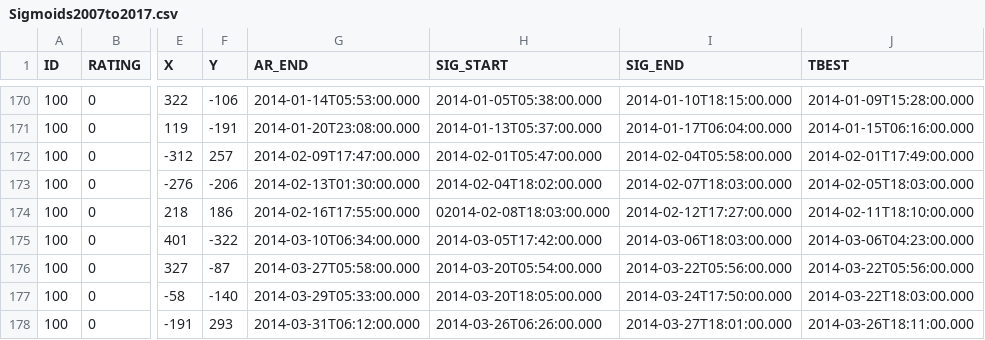
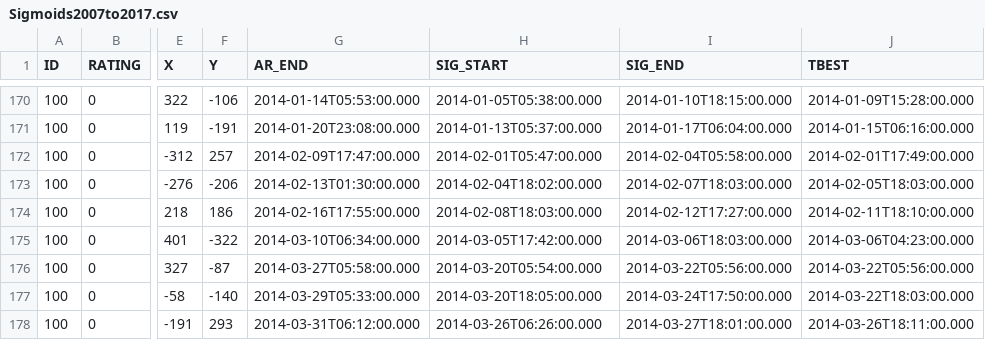
Before and after one commit to jprchlik/sigmoid_selector, a CSV file: Sigmoids2007to2017.csv, drawn as a sheet; only a part is shown, gaps mark what is left out; the diff names each change by its address in the sheet, - before the commit and + after, or states it on an @@ line.

Commit message:
fixed incorrect timing

```diff
--- a/Sigmoids2007to2017.csv
+++ b/Sigmoids2007to2017.csv
-H174 (SIG_START): 02014-02-08T18:03:00.000
+H174 (SIG_START): 2014-02-08T18:03:00.000
```
